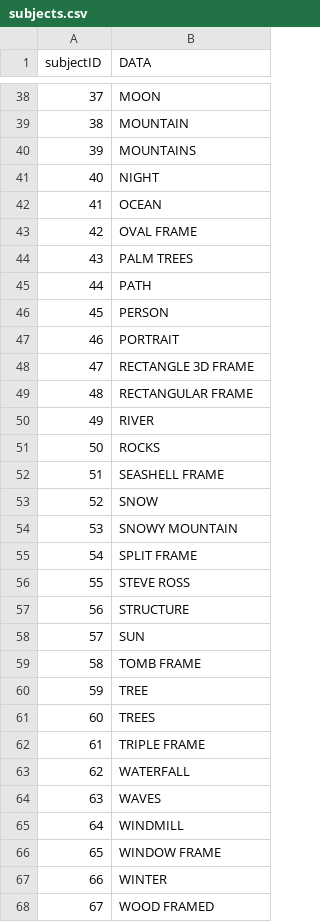
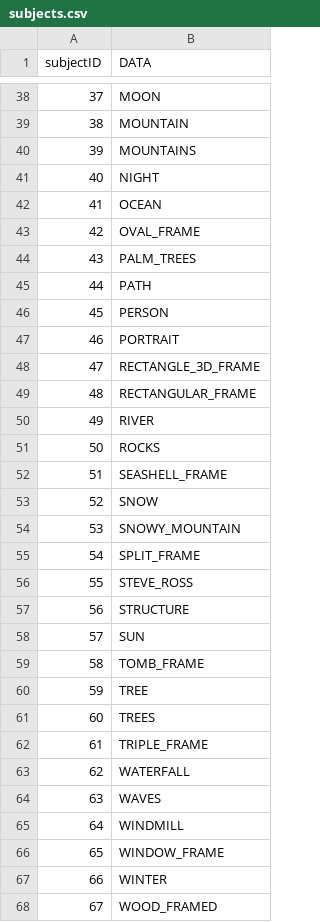
Before and after one commit to gumquat/atlas-the-joy-of-painting-api, a CSV file: cleanData/subjects.csv, drawn as a sheet; only a part is shown, gaps mark what is left out; the diff covers the shown part only.

```diff
--- a/cleanData/subjects.csv
+++ b/cleanData/subjects.csv
@@ -43,2 +43,2 @@ subjectID, DATA
-42, OVAL FRAME
-43, PALM TREES
+42,OVAL_FRAME
+43,PALM_TREES
@@ -48,2 +48,2 @@ subjectID, DATA
-47, RECTANGLE 3D FRAME
-48, RECTANGULAR FRAME
+47,RECTANGLE_3D_FRAME
+48,RECTANGULAR_FRAME
@@ -52 +52 @@ subjectID, DATA
-51, SEASHELL FRAME
+51,SEASHELL_FRAME
@@ -54,3 +54,3 @@ subjectID, DATA
-53, SNOWY MOUNTAIN
-54, SPLIT FRAME
-55, STEVE ROSS
+53,SNOWY_MOUNTAIN
+54,SPLIT_FRAME
+55,STEVE_ROSS
@@ -59 +59 @@ subjectID, DATA
-58, TOMB FRAME
+58,TOMB_FRAME
@@ -62 +62 @@ subjectID, DATA
-61, TRIPLE FRAME
+61,TRIPLE_FRAME
@@ -66 +66 @@ subjectID, DATA
-65, WINDOW FRAME
+65,WINDOW_FRAME
@@ -68 +68 @@ subjectID, DATA
-67, WOOD FRAMED
+67,WOOD_FRAMED
```
Also changed, not shown: 8 edited cells elsewhere in this file, cleanData/colors.csv, cleanData/episode_subjects.csv, 13 other files.
